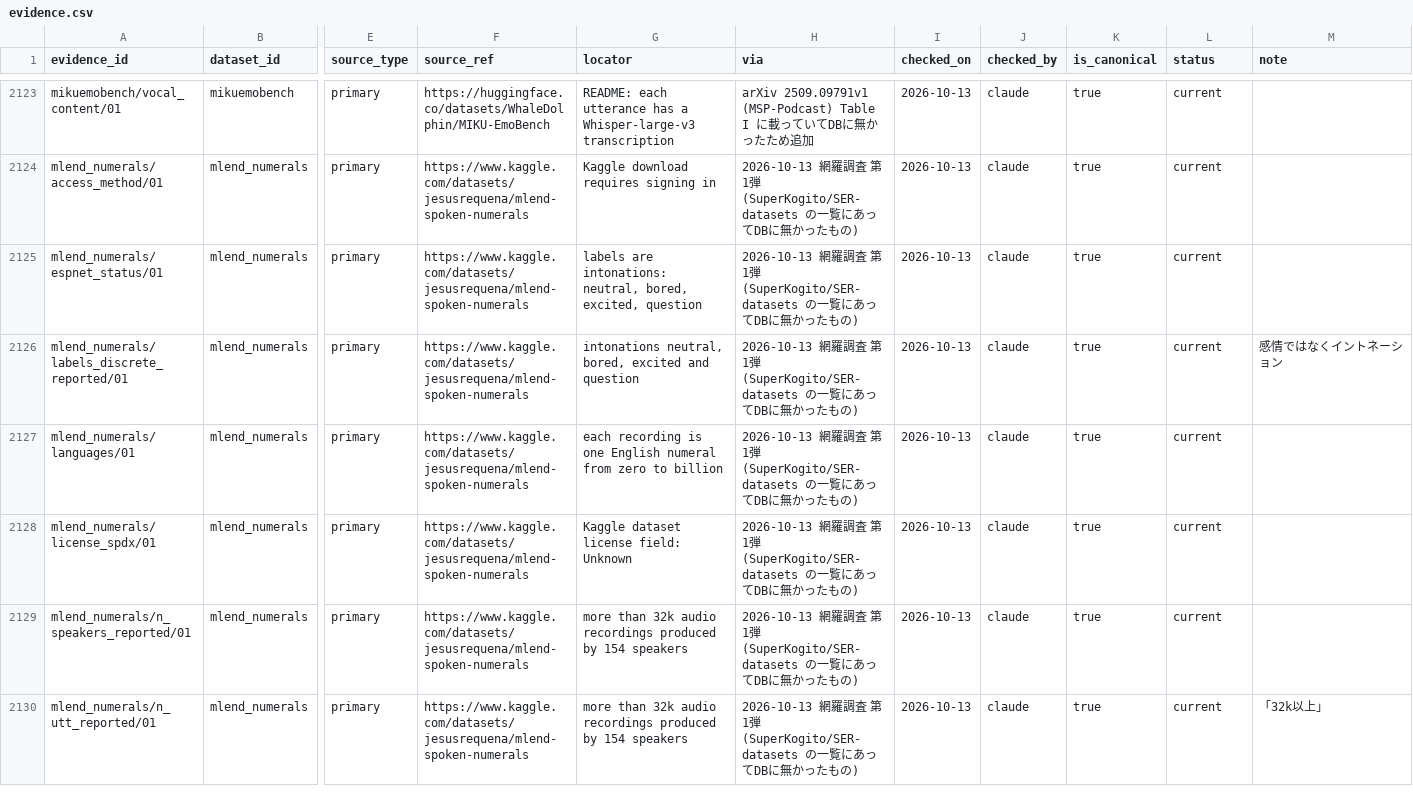
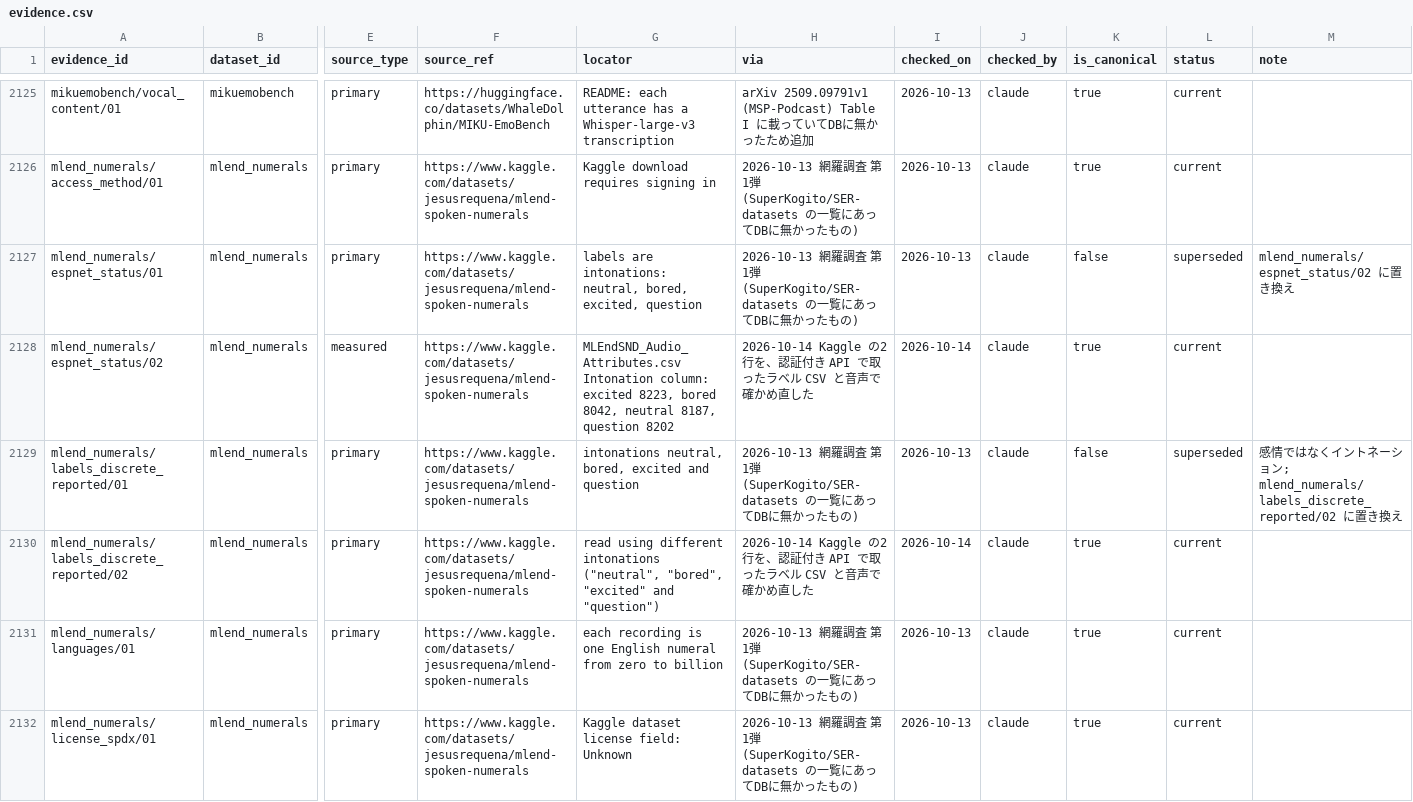
Before and after one commit to itoten/ser_dataset_db, a CSV file: data/evidence.csv, drawn as a sheet; only a part is shown, gaps mark what is left out; the shorter side is filled out with more unchanged rows; addresses are those after the commit; rows hold the shown columns only; the diff covers the shown part only; the diff names each change by its address in the sheet, - before the commit and + after, or states it on an @@ line.

```diff
--- a/data/evidence.csv
+++ b/data/evidence.csv
-K2127 (is_canonical): true
+K2127 (is_canonical): false
-L2127 (status): current
+L2127 (status): superseded
-M2127 (note): (empty)
+M2127 (note): mlend_numerals/espnet_status/02 に置き換え
+row 2128: mlend_numerals/espnet_status/02 | mlend_numerals | measured | https://www.kaggle.com/datasets/jesusrequena/mlend-spoken-numerals | MLEndSND_Audio_Attributes.csv Intonation column: excited 8223, bored 8042, neutral 8187, question 8202 | 2026-10-14 Kaggle の2行を、認証付き API で取ったラベル CSV と音声で確かめ直した | 2026-10-14 | claude | true | current
-K2129 (is_canonical): true
+K2129 (is_canonical): false
-L2129 (status): current
+L2129 (status): superseded
-M2129 (note): 感情ではなくイントネーション
+M2129 (note): 感情ではなくイントネーション; mlend_numerals/labels_discrete_reported/02 に置き換え
+row 2130: mlend_numerals/labels_discrete_reported/02 | mlend_numerals | primary | https://www.kaggle.com/datasets/jesusrequena/mlend-spoken-numerals | read using different intonations ("neutral", "bored", "excited" and "question") | 2026-10-14 Kaggle の2行を、認証付き API で取ったラベル CSV と音声で確かめ直した | 2026-10-14 | claude | true | current
```
Also changed, not shown: 4 added rows and 9 edited cells elsewhere in this file, data/datasets.csv, views/datasets_wide.csv, 2 other files.
